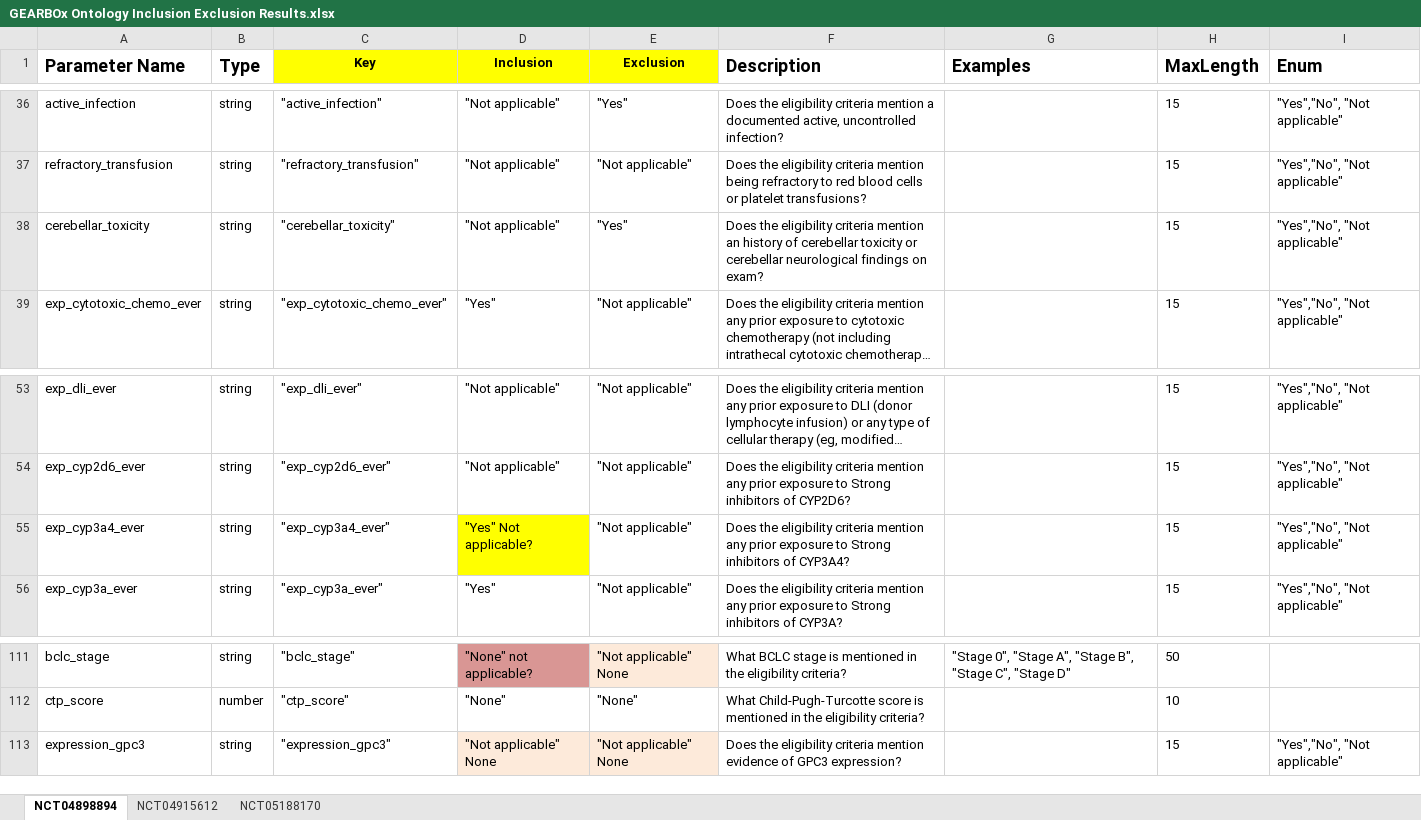
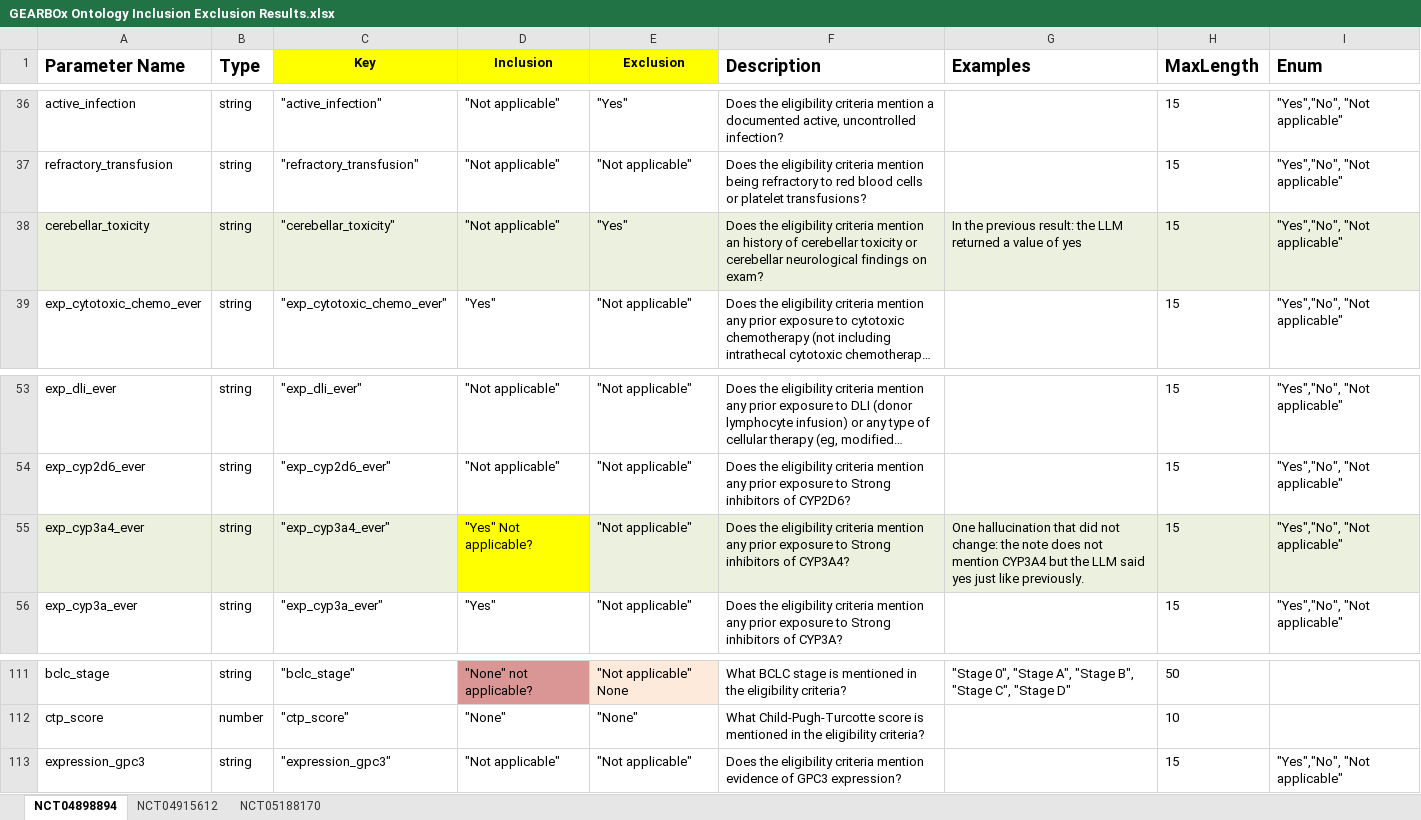
Before and after one commit to chicagopcdc/GEARBOx-LLM-Pub, an Excel workbook: GEARBOx Ontology Inclusion Exclusion Results.xlsx, sheet NCT04898894, drawn as a sheet; only a part is shown, gaps mark what is left out; long unchanged cells end in …; values as stored, in another font and other column widths than the file's, no borders; the diff names each change by its address in the sheet, - before the commit and + after, or states it on an @@ line.

Commit message:
More results update

```diff
--- a/GEARBOx Ontology Inclusion Exclusion Results.xlsx (sheet NCT04898894)
+++ b/GEARBOx Ontology Inclusion Exclusion Results.xlsx (sheet NCT04898894)
-A38:I38 fill: none
+A38:I38 fill: #EBF1DE
-G38 (Examples): (empty)
+G38 (Examples): In the previous result: the LLM returned a value of yes
-A55:C55 fill: none
+A55:C55 fill: #EBF1DE
-E55:I55 fill: none
+E55:I55 fill: #EBF1DE
-G55 (Examples): (empty)
+G55 (Examples): One hallucination that did not change: the note does not mention CYP3A4 but the LLM said yes just like previously.
-D113 (Inclusion): "Not applicable" None
+D113 (Inclusion): "Not applicable"
-D113:E113 fill: #FDEADA
+D113:E113 fill: none
-E113 (Exclusion): "Not applicable" None
+E113 (Exclusion): "Not applicable"
```
